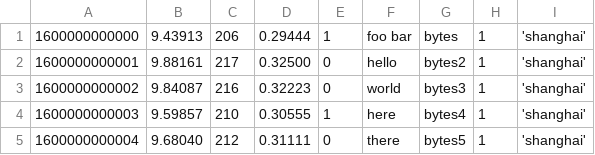
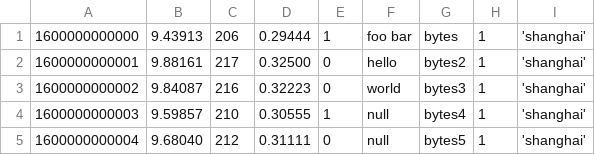
Before and after one commit to sangshuduo/avrotool, a CSV file: sampledata/data.csv, drawn as a sheet.

Commit message:
support write null and read out.

```diff
--- a/sampledata/data.csv
+++ b/sampledata/data.csv
@@ -3,3 +3,3 @@
 1600000000002,9.84087,216,0.32223,0,"world", "bytes3", 1,'shanghai'
-1600000000003,9.59857,210,0.30555,1,"here", "bytes4", 1,'shanghai'
-1600000000004,9.68040,212,0.31111,0,"there", "bytes5", 1,'shanghai'
+1600000000003,9.59857,210,0.30555,1,null, "bytes4", 1,'shanghai'
+1600000000004,9.68040,212,0.31111,0,null, "bytes5", 1,'shanghai'
```
Also changed, not shown: 2 other files.
